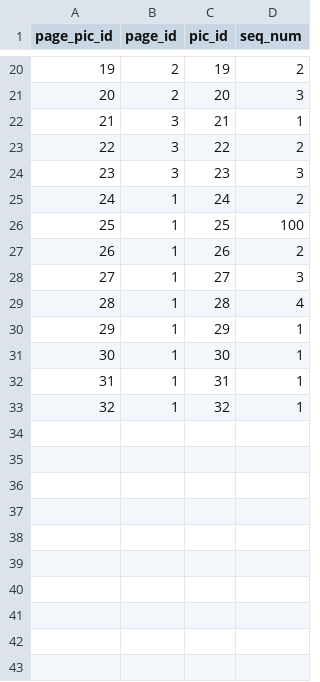
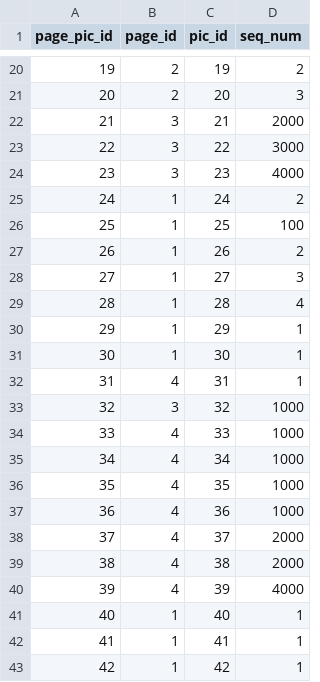
Before and after one commit to dlink/vpics, a CSV file: sql/data/page_pics.csv, drawn as a sheet; only a part is shown, gaps mark what is left out.

```diff
--- a/sql/data/page_pics.csv
+++ b/sql/data/page_pics.csv
@@ -21,5 +21,5 @@ page_pic_id,page_id,pic_id,seq_num
 20,2,20,3
-21,3,21,1
-22,3,22,2
-23,3,23,3
+21,3,21,2000
+22,3,22,3000
+23,3,23,4000
 24,1,24,2
@@ -31,3 +31,13 @@ page_pic_id,page_id,pic_id,seq_num
 30,1,30,1
-31,1,31,1
-32,1,32,1
+31,4,31,1
+32,3,32,1000
+33,4,33,1000
+34,4,34,1000
+35,4,35,1000
+36,4,36,1000
+37,4,37,2000
+38,4,38,2000
+39,4,39,4000
+40,1,40,1
+41,1,41,1
+42,1,42,1
```
Also changed, not shown: sql/data/pics.csv, 2 other files.
